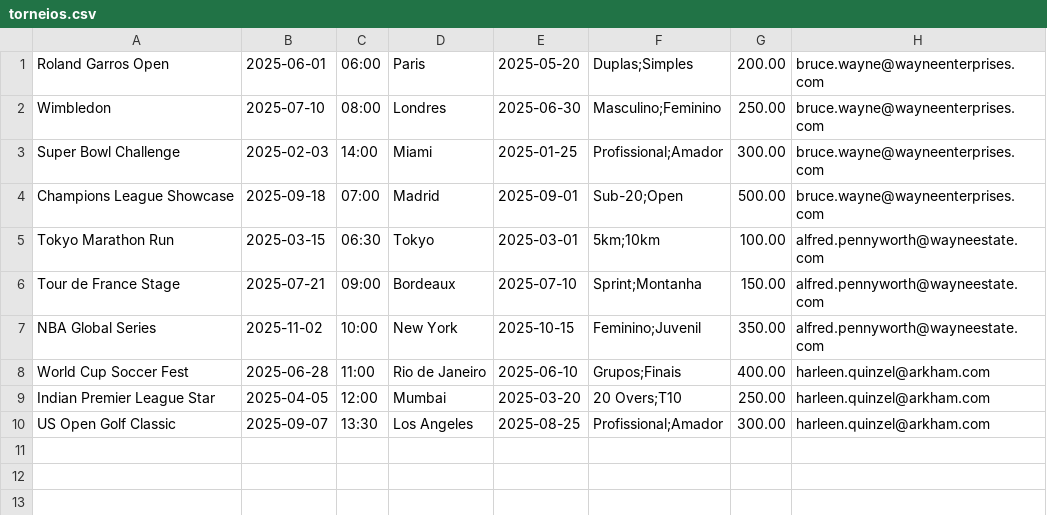
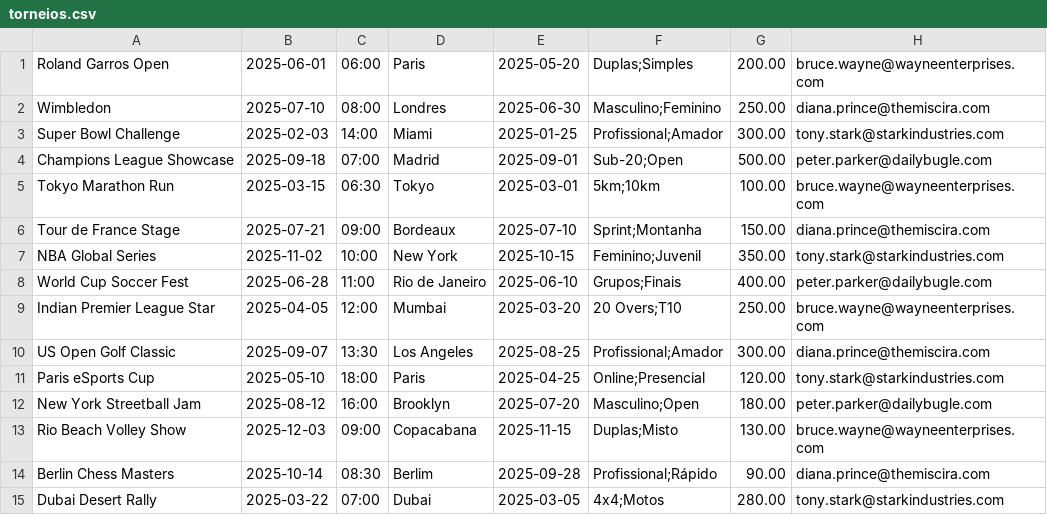
Before and after one commit to mateusth/OpenTorneios, a CSV file: OpenTorneiosApp/torneios.csv, drawn as a sheet.

```diff
--- a/OpenTorneiosApp/torneios.csv
+++ b/OpenTorneiosApp/torneios.csv
@@ -1,10 +1,15 @@
 Roland Garros Open,2025-06-01,06:00,Paris,2025-05-20,Duplas;Simples,200.00,bruce.wayne@wayneenterprises.com
-Wimbledon,2025-07-10,08:00,Londres,2025-06-30,Masculino;Feminino,250.00,bruce.wayne@wayneenterprises.com
-Super Bowl Challenge,2025-02-03,14:00,Miami,2025-01-25,Profissional;Amador,300.00,bruce.wayne@wayneenterprises.com
-Champions League Showcase,2025-09-18,07:00,Madrid,2025-09-01,Sub-20;Open,500.00,bruce.wayne@wayneenterprises.com
-Tokyo Marathon Run,2025-03-15,06:30,Tokyo,2025-03-01,5km;10km,100.00,alfred.pennyworth@wayneestate.com
-Tour de France Stage,2025-07-21,09:00,Bordeaux,2025-07-10,Sprint;Montanha,150.00,alfred.pennyworth@wayneestate.com
-NBA Global Series,2025-11-02,10:00,New York,2025-10-15,Feminino;Juvenil,350.00,alfred.pennyworth@wayneestate.com
-World Cup Soccer Fest,2025-06-28,11:00,Rio de Janeiro,2025-06-10,Grupos;Finais,400.00,harleen.quinzel@arkham.com
-Indian Premier League Star,2025-04-05,12:00,Mumbai,2025-03-20,20 Overs;T10,250.00,harleen.quinzel@arkham.com
-US Open Golf Classic,2025-09-07,13:30,Los Angeles,2025-08-25,Profissional;Amador,300.00,harleen.quinzel@arkham.com
+Wimbledon,2025-07-10,08:00,Londres,2025-06-30,Masculino;Feminino,250.00,diana.prince@themiscira.com
+Super Bowl Challenge,2025-02-03,14:00,Miami,2025-01-25,Profissional;Amador,300.00,tony.stark@starkindustries.com
+Champions League Showcase,2025-09-18,07:00,Madrid,2025-09-01,Sub-20;Open,500.00,peter.parker@dailybugle.com
+Tokyo Marathon Run,2025-03-15,06:30,Tokyo,2025-03-01,5km;10km,100.00,bruce.wayne@wayneenterprises.com
+Tour de France Stage,2025-07-21,09:00,Bordeaux,2025-07-10,Sprint;Montanha,150.00,diana.prince@themiscira.com
+NBA Global Series,2025-11-02,10:00,New York,2025-10-15,Feminino;Juvenil,350.00,tony.stark@starkindustries.com
+World Cup Soccer Fest,2025-06-28,11:00,Rio de Janeiro,2025-06-10,Grupos;Finais,400.00,peter.parker@dailybugle.com
+Indian Premier League Star,2025-04-05,12:00,Mumbai,2025-03-20,20 Overs;T10,250.00,bruce.wayne@wayneenterprises.com
+US Open Golf Classic,2025-09-07,13:30,Los Angeles,2025-08-25,Profissional;Amador,300.00,diana.prince@themiscira.com
+Paris eSports Cup,2025-05-10,18:00,Paris,2025-04-25,Online;Presencial,120.00,tony.stark@starkindustries.com
+New York Streetball Jam,2025-08-12,16:00,Brooklyn,2025-07-20,Masculino;Open,180.00,peter.parker@dailybugle.com
+Rio Beach Volley Show,2025-12-03,09:00,Copacabana,2025-11-15,Duplas;Misto,130.00,bruce.wayne@wayneenterprises.com
+Berlin Chess Masters,2025-10-14,08:30,Berlim,2025-09-28,Profissional;Rápido,90.00,diana.prince@themiscira.com
+Dubai Desert Rally,2025-03-22,07:00,Dubai,2025-03-05,4x4;Motos,280.00,tony.stark@starkindustries.com
```
Also changed, not shown: OpenTorneiosApp/jogadores.csv, OpenTorneiosApp/organizadores.csv, 8 other files.
